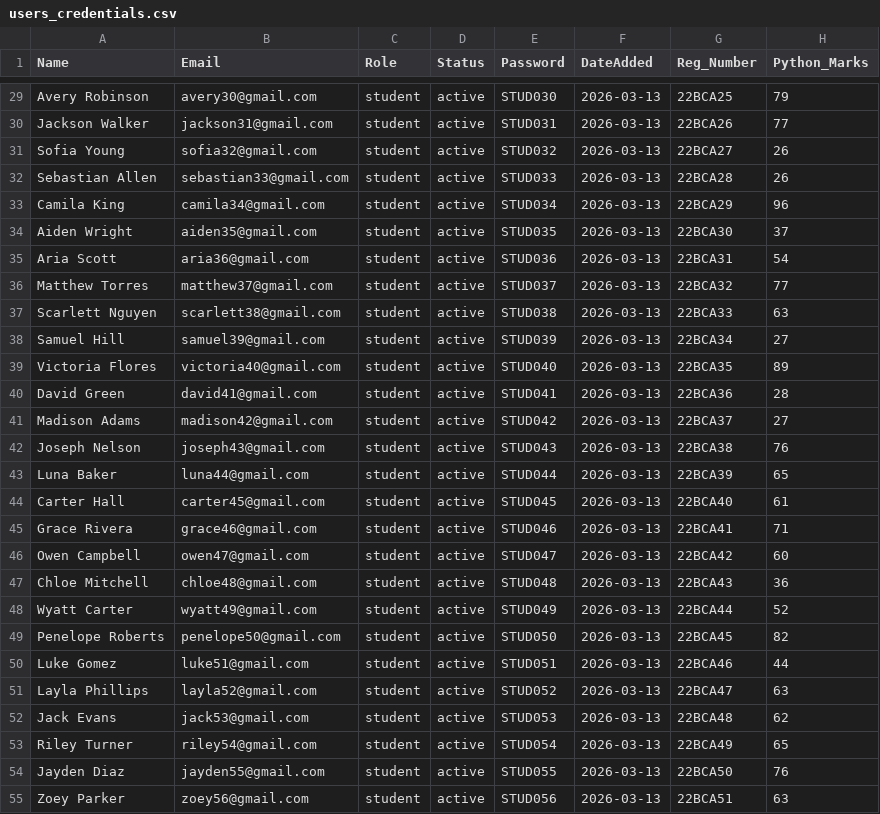
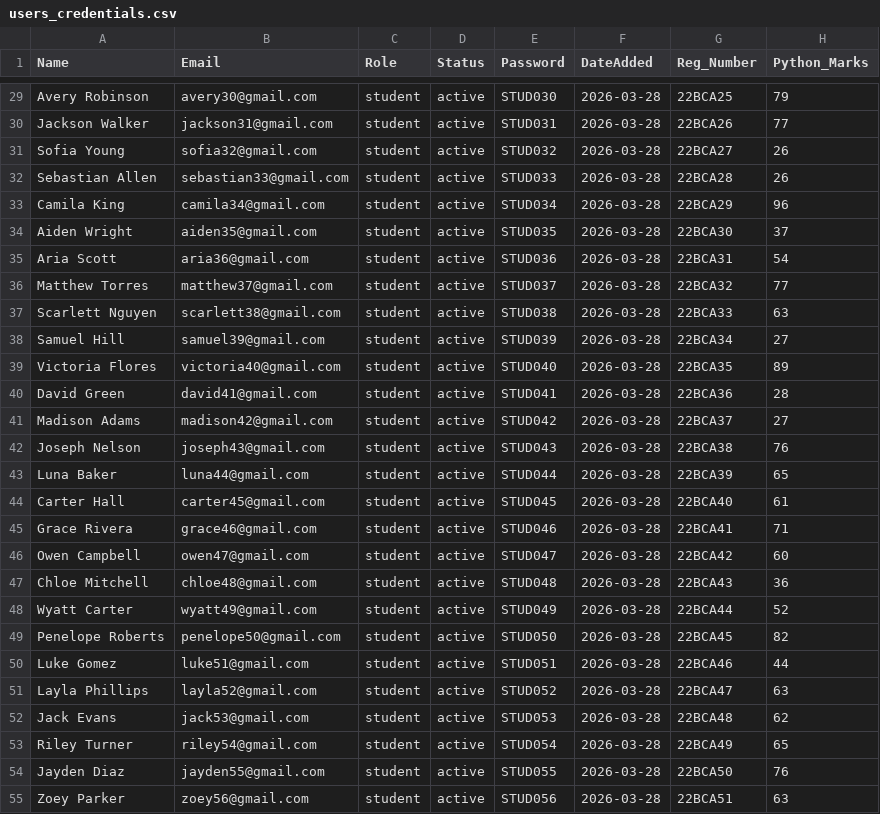
Before and after one commit to joeljaisonsebastian-dev/cia-final-draft, a CSV file: users_credentials.csv, drawn as a sheet; only a part is shown, gaps mark what is left out; the diff covers the shown part only; the diff names each change by its address in the sheet, - before the commit and + after, or states it on an @@ line.

Commit message:
Please enter the commit message for your changes. Lines starting   with ' ' will be ignored, and an empty message aborts the commit.
  On branch main
  Your branch is up to date with 'origin/main'.

  Changes to be committed:
 	modified:   users_credentials.csv

  Changes not staged for commit:
 	modified:   server/models/User.js
 	modified:   server/routes/admin.js
 	modified:   src/App.jsx
 	modified:   src/components/Analytics.css
 	modified:   src/components/Features.css
 	modified:   src/components/Footer.css
 	modified:   src/components/Footer.jsx
 	modified:   src/components/Hero.css
 	modified:   src/components/Hero.jsx
 	modified:   src/components/Roles.css
 	deleted:    src/pages/AdminLogin.css
 	deleted:    src/pages/AdminLogin.jsx
 	modified:   src/pages/AdminPanel.jsx
 	modified:   src/pages/LoginPage.css
 	modified:   src/pages/LoginPage.jsx

  Untracked files:
 	public/
 	src/components/Navbar.css
 	src/components/Navbar.jsx

```diff
--- a/users_credentials.csv
+++ b/users_credentials.csv
-F29:F55 (DateAdded): 2026-03-13
+F29:F55 (DateAdded): 2026-03-28
```
Also changed, not shown: 1 added row, 1 removed row and 73 edited cells elsewhere in this file.
